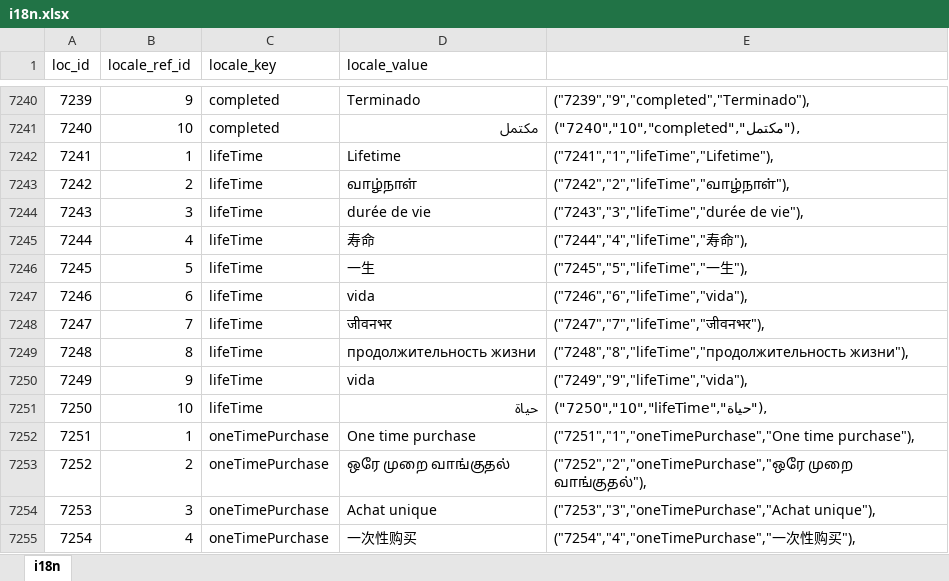
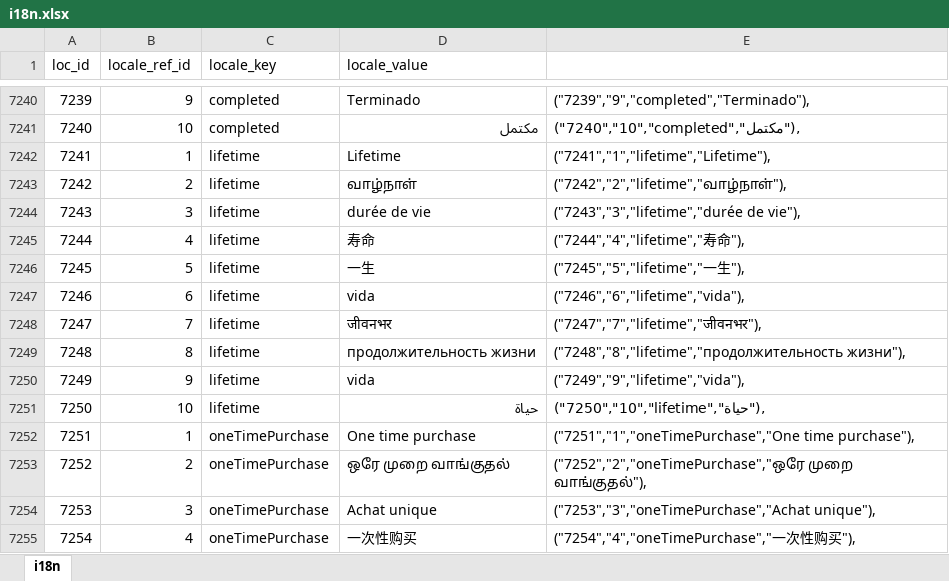
Before and after one commit to bharani-palani/ledgerely, an Excel workbook: i18n.xlsx, sheet i18n, drawn as a sheet; only a part is shown, gaps mark what is left out; values as stored, in another font and other column widths than the file's, no borders; the diff covers the shown part only; the diff names each change by its address in the sheet, - before the commit and + after, or states it on an @@ line.

```diff
--- a/i18n.xlsx (sheet i18n)
+++ b/i18n.xlsx (sheet i18n)
-C7242:C7251 (locale_key): lifeTime
+C7242:C7251 (locale_key): lifetime
-E7242: ("7241","1","lifeTime","Lifetime"),
+E7242: ("7241","1","lifetime","Lifetime"),
-E7243: ("7242","2","lifeTime","வாழ்நாள்"),
+E7243: ("7242","2","lifetime","வாழ்நாள்"),
-E7244: ("7243","3","lifeTime","durée de vie"),
+E7244: ("7243","3","lifetime","durée de vie"),
-E7245: ("7244","4","lifeTime","寿命"),
+E7245: ("7244","4","lifetime","寿命"),
-E7246: ("7245","5","lifeTime","一生"),
+E7246: ("7245","5","lifetime","一生"),
-E7247: ("7246","6","lifeTime","vida"),
+E7247: ("7246","6","lifetime","vida"),
-E7248: ("7247","7","lifeTime","जीवनभर"),
+E7248: ("7247","7","lifetime","जीवनभर"),
-E7249: ("7248","8","lifeTime","продолжительность жизни"),
+E7249: ("7248","8","lifetime","продолжительность жизни"),
-E7250: ("7249","9","lifeTime","vida"),
+E7250: ("7249","9","lifetime","vida"),
-E7251: ("7250","10","lifeTime","حياة"),
+E7251: ("7250","10","lifetime","حياة"),
```
Also changed, not shown: 30 added rows and 10 removed rows elsewhere in this sheet, 6 other files.
